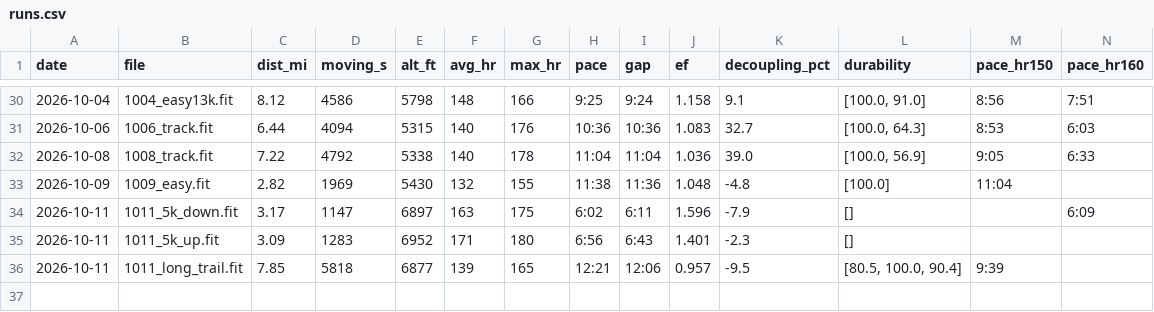
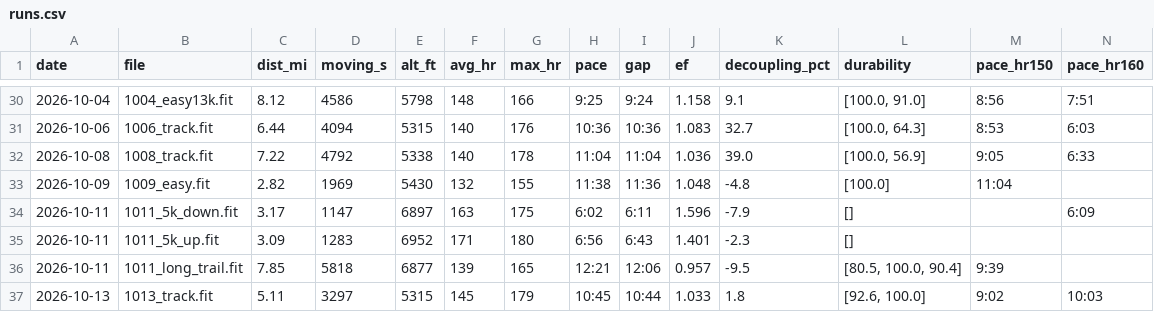
Before and after one commit to tbelliv/marathon-training, a CSV file: fitness/data/runs.csv, drawn as a sheet; only a part is shown, gaps mark what is left out; rows hold the shown columns only; the diff names each change by its address in the sheet, - before the commit and + after, or states it on an @@ line.

```diff
--- a/fitness/data/runs.csv
+++ b/fitness/data/runs.csv
+row 37: 2026-10-13 | 1013_track.fit | 5.11 | 3297 | 5315 | 145 | 179 | 10:45 | 10:44 | 1.033 | 1.8 | [92.6, 100.0] | 9:02 | 10:03
```
Also changed, not shown: fitness/data/activities.csv, fitness/data/daily.csv, 5 other files.
